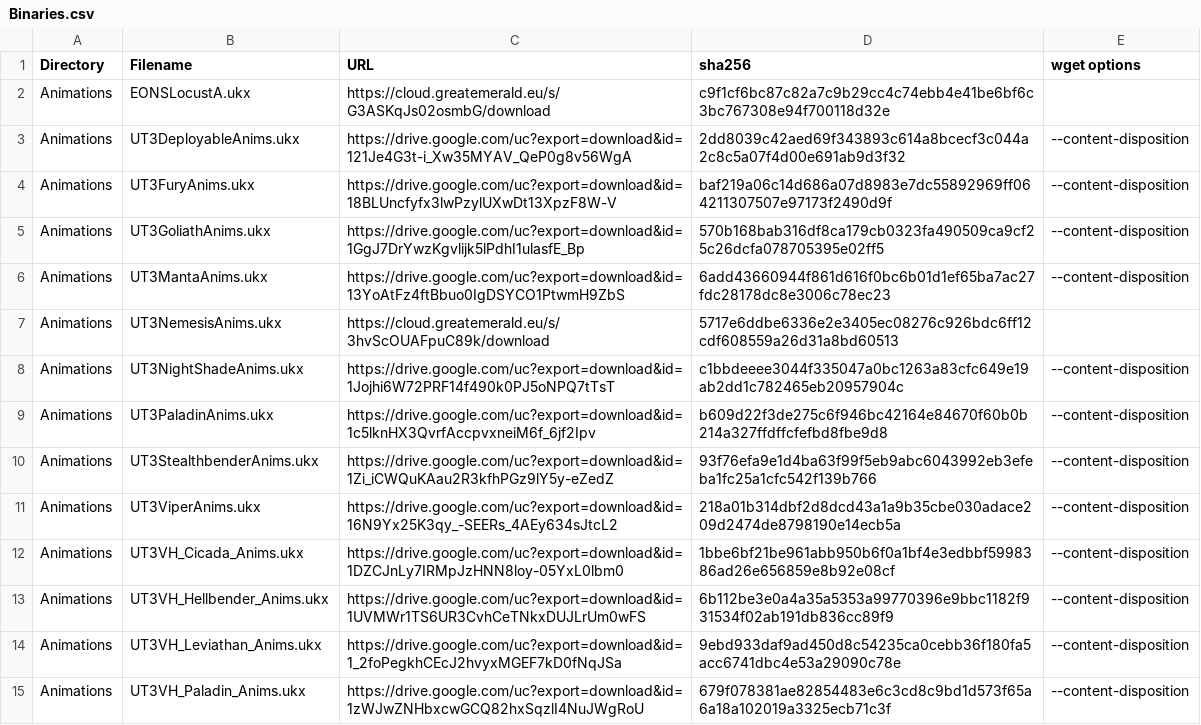
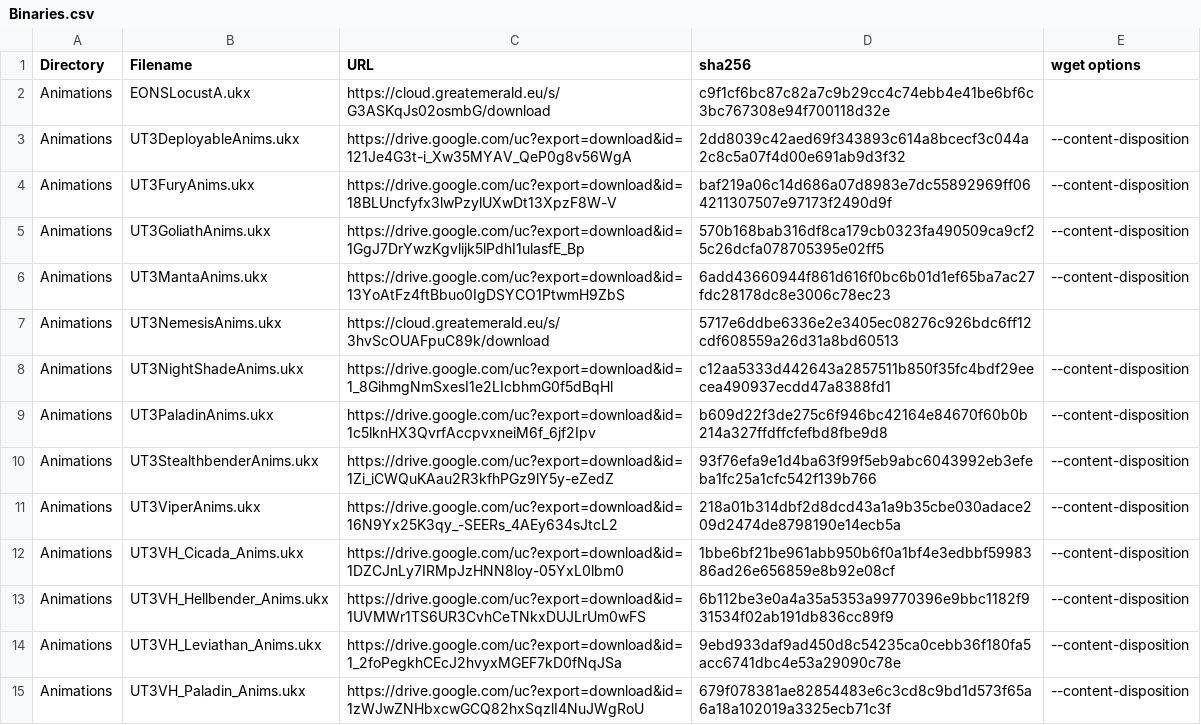
Before and after one commit to GreatEmerald/UT3Vehicles, a CSV file: Binaries.csv, drawn as a sheet; only a part is shown.

Commit message:
Update Binaries.csv

```diff
--- a/Binaries.csv
+++ b/Binaries.csv
@@ -7,3 +7,3 @@ Animations,UT3MantaAnims.ukx,https://drive.google.com/uc?export=download&id=13Yo
 Animations,UT3NemesisAnims.ukx,https://cloud.greatemerald.eu/s/3hvScOUAFpuC89k/download,5717e6ddbe6336e2e3405ec08276c926bdc6ff12cdf608559a26d31a8bd60513,
-Animations,UT3NightShadeAnims.ukx,https://drive.google.com/uc?export=download&id=1Jojhi6W72PRF14f490k0PJ5oNPQ7tTsT,c1bbdeeee3044f335047a0bc1263a83cfc649e19ab2dd1c782465eb20957904c,--content-disposition
+Animations,UT3NightShadeAnims.ukx,https://drive.google.com/uc?export=download&id=1_8GihmgNmSxesI1e2LIcbhmG0f5dBqHl,c12aa5333d442643a2857511b850f35fc4bdf29eecea490937ecdd47a8388fd1,--content-disposition
 Animations,UT3PaladinAnims.ukx,https://drive.google.com/uc?export=download&id=1c5lknHX3QvrfAccpvxneiM6f_6jf2Ipv,b609d22f3de275c6f946bc42164e84670f60b0b214a327ffdffcfefbd8fbe9d8,--content-disposition
```
